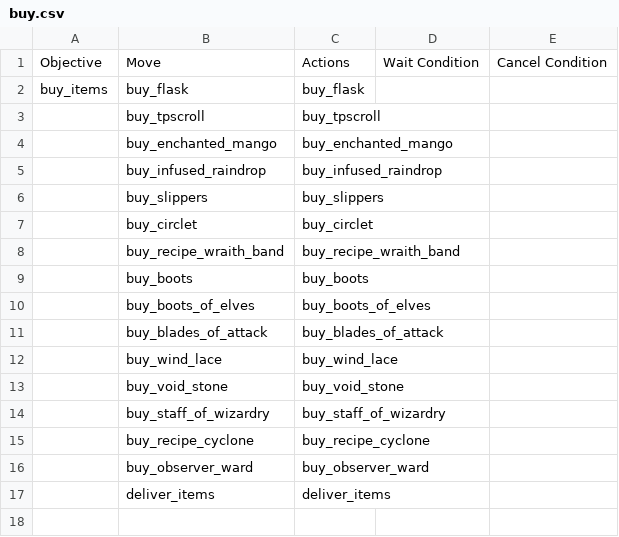
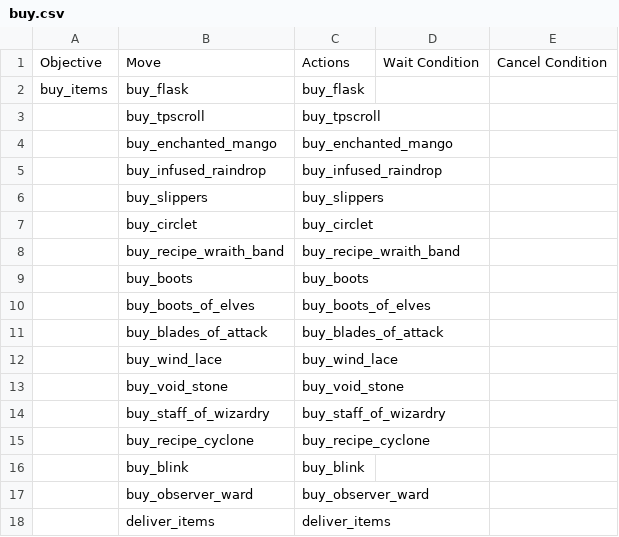
Before and after one commit to ellysh/dota2-omen-bots, a CSV file: generator/database/csv/buy.csv, drawn as a sheet; the diff names each change by its address in the sheet, - before the commit and + after, or states it on an @@ line.

Commit message:
Add the move for buying blink

```diff
--- a/generator/database/csv/buy.csv
+++ b/generator/database/csv/buy.csv
+row 16:  | buy_blink | buy_blink
```
Also changed, not shown: 5 other files.
